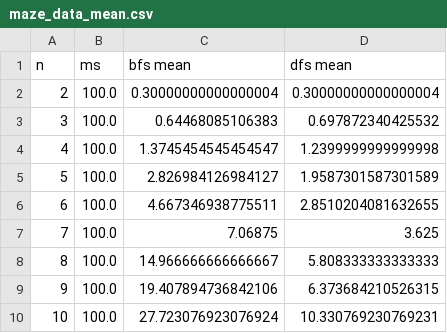
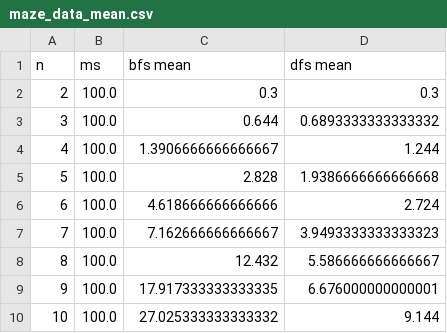
Before and after one commit to meozigoon/maze_data_analysis, a CSV file: maze_data_mean.csv, drawn as a sheet.

Commit message:
csv file data updated visualization added

```diff
--- a/maze_data_mean.csv
+++ b/maze_data_mean.csv
@@ -1,10 +1,10 @@
 n,ms,bfs mean,dfs mean
-2,100.0,0.30000000000000004,0.30000000000000004
-3,100.0,0.64468085106383,0.697872340425532
-4,100.0,1.3745454545454547,1.2399999999999998
-5,100.0,2.826984126984127,1.9587301587301589
-6,100.0,4.667346938775511,2.8510204081632655
-7,100.0,7.06875,3.625
-8,100.0,14.966666666666667,5.808333333333333
-9,100.0,19.407894736842106,6.373684210526315
-10,100.0,27.723076923076924,10.330769230769231
+2,100.0,0.3,0.3
+3,100.0,0.644,0.6893333333333332
+4,100.0,1.3906666666666667,1.244
+5,100.0,2.828,1.9386666666666668
+6,100.0,4.618666666666666,2.724
+7,100.0,7.162666666666667,3.9493333333333323
+8,100.0,12.432,5.586666666666667
+9,100.0,17.917333333333335,6.676000000000001
+10,100.0,27.025333333333332,9.144
```
Also changed, not shown: 2 other files.
